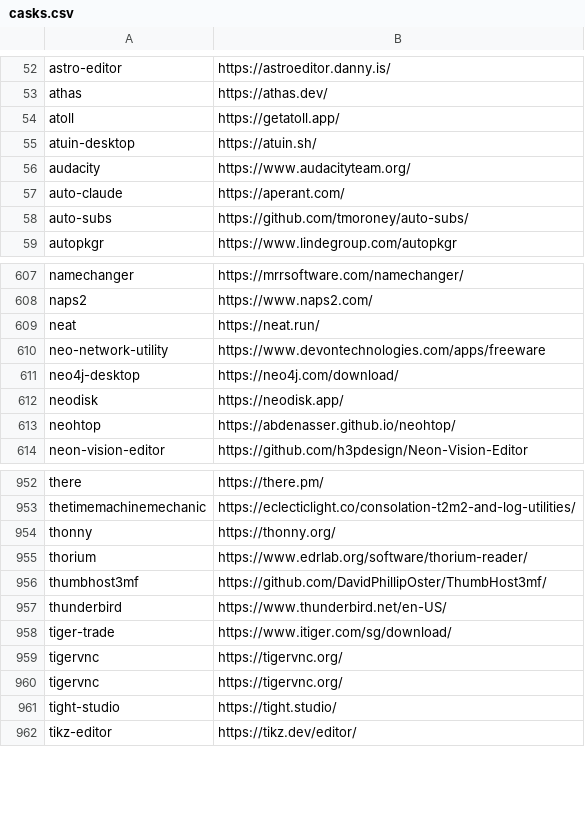
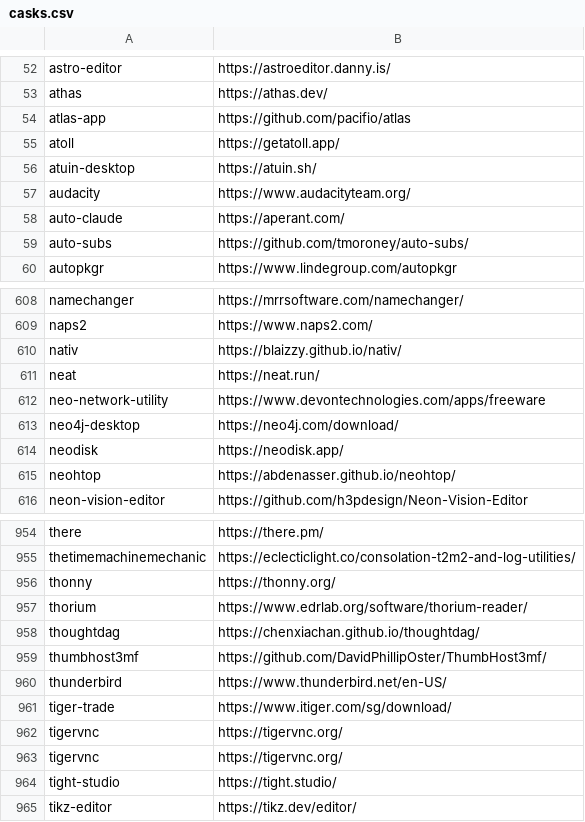
Before and after one commit to tinhkyaw/tinhkyaw, a CSV file: lists/casks.csv, drawn as a sheet; only a part is shown, gaps mark what is left out; the diff names each change by its address in the sheet, - before the commit and + after, or states it on an @@ line.

```diff
--- a/lists/casks.csv
+++ b/lists/casks.csv
+row 54: atlas-app | https://github.com/pacifio/atlas
+row 610: nativ | https://blaizzy.github.io/nativ/
+row 958: thoughtdag | https://chenxiachan.github.io/thoughtdag/
```
Also changed, not shown: lists/casks_c.csv, lists/casks_i.csv, 6 other files.
